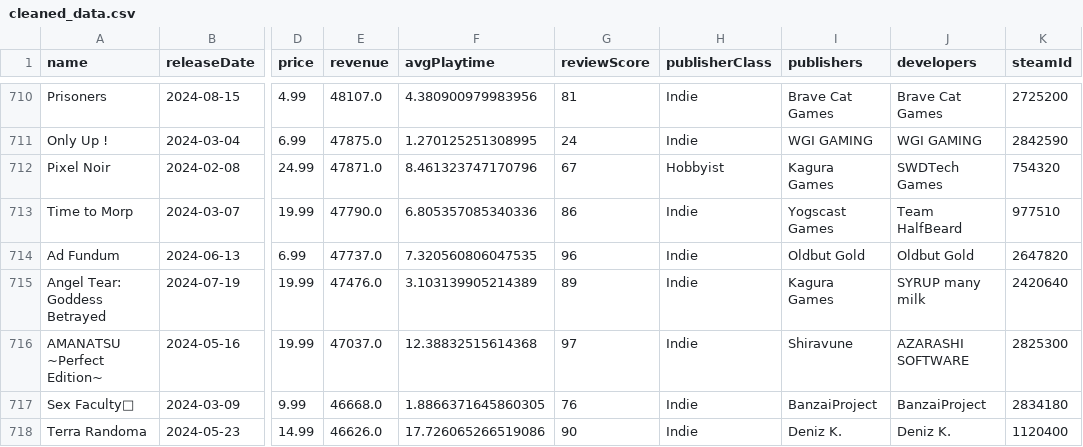
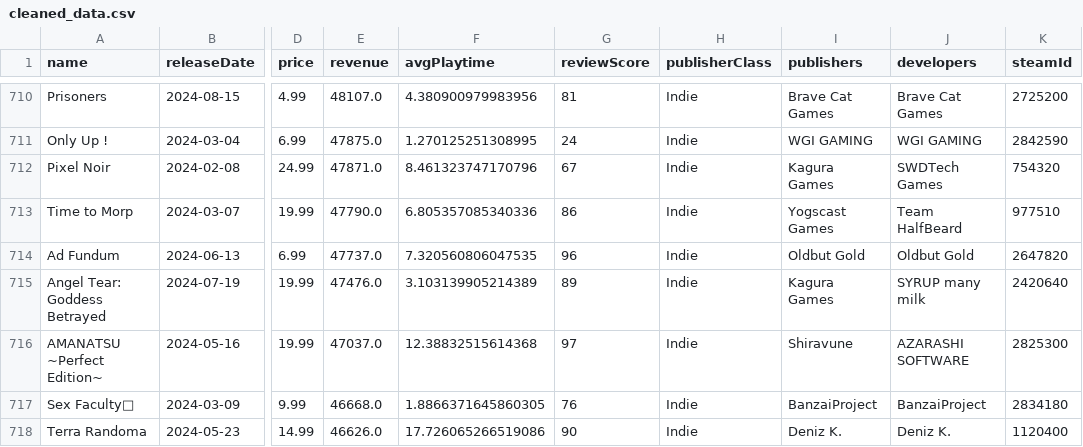
Before and after one commit to natetat-svg/statistics-standards, a CSV file: data/processed/cleaned_data.csv, drawn as a sheet; only a part is shown, gaps mark what is left out; the diff names each change by its address in the sheet, - before the commit and + after, or states it on an @@ line.

Commit message:
Collapse Hobbyist into Indie

```diff
--- a/data/processed/cleaned_data.csv
+++ b/data/processed/cleaned_data.csv
-H712 (publisherClass): Hobbyist
+H712 (publisherClass): Indie
```
Also changed, not shown: 6 other files.
